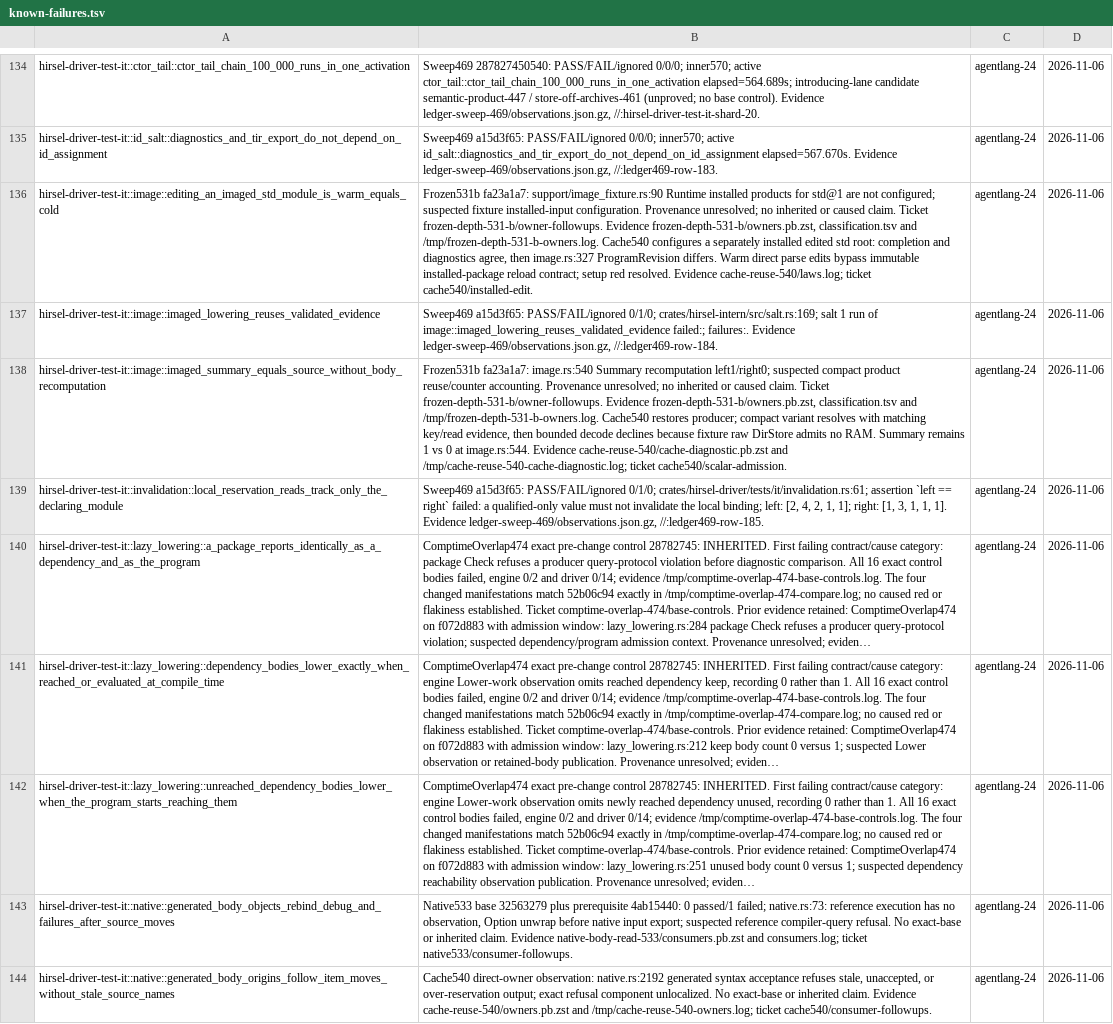
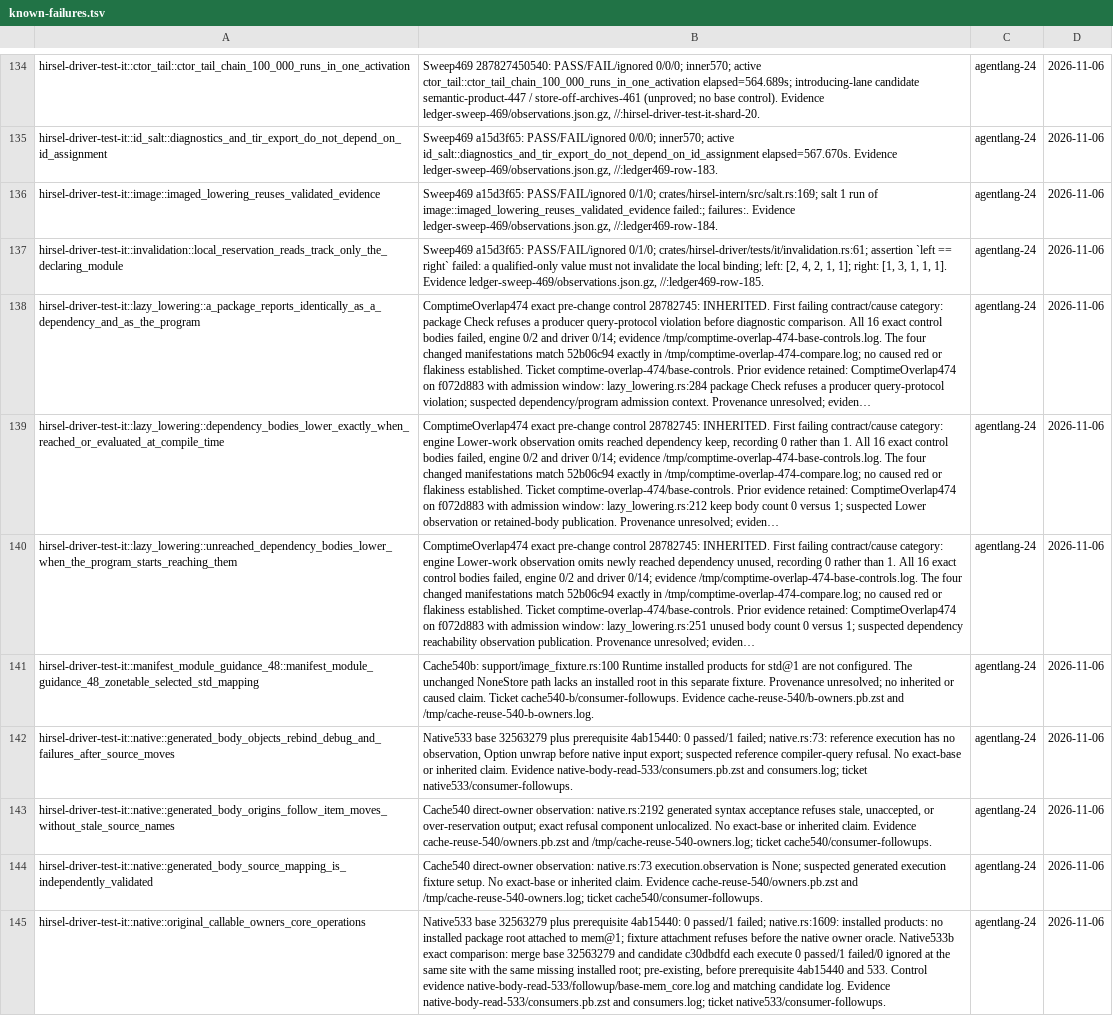
Before and after one commit to SamGalanakis/hirsel, a TSV file: tools/known-failures.tsv, drawn as a sheet; only a part is shown, gaps mark what is left out; the shorter side is filled out with more unchanged rows; long unchanged cells end in …; removed rows and columns are numbered as before the commit, all else as after; the diff names each change by its address in the sheet, - before the commit and + after, or states it on an @@ line.

Commit message:
Reload installed std fixtures and admit image cache decodes

```diff
--- a/tools/known-failures.tsv
+++ b/tools/known-failures.tsv
-row 136: hirsel-driver-test-it::image::editing_an_imaged_std_module_is_warm_equals_cold | Frozen531b fa23a1a7: support/image_fixture.rs:90 Runtime installed products for std@1 are not configured; suspected fixture installed-input configuration. Provenance unresolved; no inherited or caused claim. Ticket frozen-depth-531-b/owner-followups. Evidence frozen-depth-531-b/owners.pb.zst, classification.tsv and /tmp/frozen-depth-531-b-owners.log. Cache540 configures a separately installed edited std root: completion and diagnostics agree, then image.rs:327 ProgramRevision differs. Warm direct parse edits bypass immutable installed-package reload contract; setup red resolved. Evidence cache-reuse-540/laws.log; ticket cache540/installed-edit. | agentlang-24 | 2026-11-06
-row 138: hirsel-driver-test-it::image::imaged_summary_equals_source_without_body_recomputation | Frozen531b fa23a1a7: image.rs:540 Summary recomputation left1/right0; suspected compact product reuse/counter accounting. Provenance unresolved; no inherited or caused claim. Ticket frozen-depth-531-b/owner-followups. Evidence frozen-depth-531-b/owners.pb.zst, classification.tsv and /tmp/frozen-depth-531-b-owners.log. Cache540 restores producer; compact variant resolves with matching key/read evidence, then bounded decode declines because fixture raw DirStore admits no RAM. Summary remains 1 vs 0 at image.rs:544. Evidence cache-reuse-540/cache-diagnostic.pb.zst and /tmp/cache-reuse-540-cache-diagnostic.log; ticket cache540/scalar-admission. | agentlang-24 | 2026-11-06
+row 141: hirsel-driver-test-it::manifest_module_guidance_48::manifest_module_guidance_48_zonetable_selected_std_mapping | Cache540b: support/image_fixture.rs:100 Runtime installed products for std@1 are not configured. The unchanged NoneStore path lacks an installed root in this separate fixture. Provenance unresolved; no inherited or caused claim. Ticket cache540-b/consumer-followups. Evidence cache-reuse-540/b-owners.pb.zst and /tmp/cache-reuse-540-b-owners.log. | agentlang-24 | 2026-11-06
```
Also changed, not shown: 2 other files.
